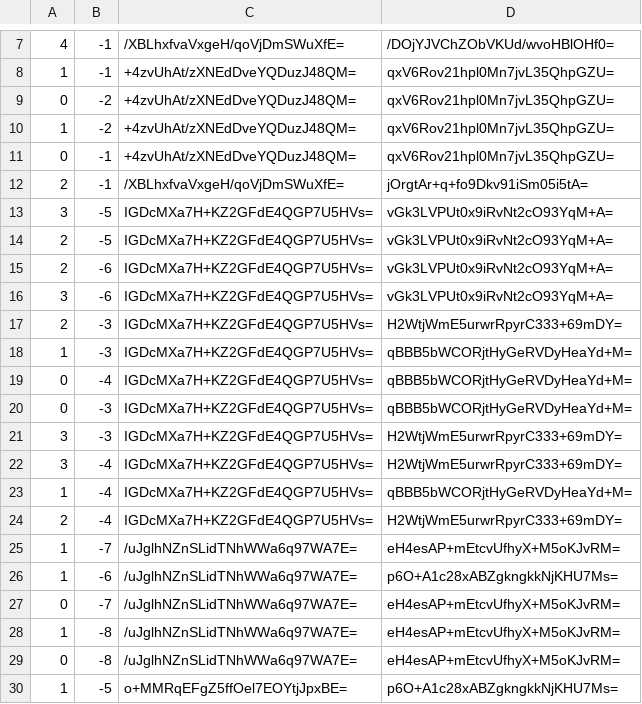
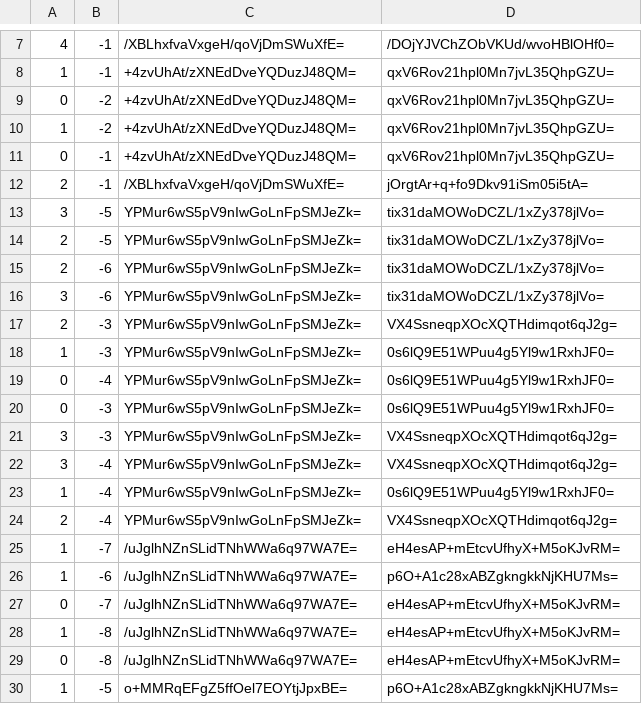
Before and after one commit to GrimCraftMaps/Escapism_Nether, a CSV file: tiles/zoom.0/metadata/k.0.-1.csv, drawn as a sheet; only a part is shown, gaps mark what is left out.

```diff
--- a/tiles/zoom.0/metadata/k.0.-1.csv
+++ b/tiles/zoom.0/metadata/k.0.-1.csv
@@ -12,14 +12,14 @@
 2,-1,/XBLhxfvaVxgeH/qoVjDmSWuXfE=,jOrgtAr+q+fo9Dkv91iSm05i5tA=
-3,-5,IGDcMXa7H+KZ2GFdE4QGP7U5HVs=,vGk3LVPUt0x9iRvNt2cO93YqM+A=
-2,-5,IGDcMXa7H+KZ2GFdE4QGP7U5HVs=,vGk3LVPUt0x9iRvNt2cO93YqM+A=
-2,-6,IGDcMXa7H+KZ2GFdE4QGP7U5HVs=,vGk3LVPUt0x9iRvNt2cO93YqM+A=
-3,-6,IGDcMXa7H+KZ2GFdE4QGP7U5HVs=,vGk3LVPUt0x9iRvNt2cO93YqM+A=
-2,-3,IGDcMXa7H+KZ2GFdE4QGP7U5HVs=,H2WtjWmE5urwrRpyrC333+69mDY=
-1,-3,IGDcMXa7H+KZ2GFdE4QGP7U5HVs=,qBBB5bWCORjtHyGeRVDyHeaYd+M=
-0,-4,IGDcMXa7H+KZ2GFdE4QGP7U5HVs=,qBBB5bWCORjtHyGeRVDyHeaYd+M=
-0,-3,IGDcMXa7H+KZ2GFdE4QGP7U5HVs=,qBBB5bWCORjtHyGeRVDyHeaYd+M=
-3,-3,IGDcMXa7H+KZ2GFdE4QGP7U5HVs=,H2WtjWmE5urwrRpyrC333+69mDY=
-3,-4,IGDcMXa7H+KZ2GFdE4QGP7U5HVs=,H2WtjWmE5urwrRpyrC333+69mDY=
-1,-4,IGDcMXa7H+KZ2GFdE4QGP7U5HVs=,qBBB5bWCORjtHyGeRVDyHeaYd+M=
-2,-4,IGDcMXa7H+KZ2GFdE4QGP7U5HVs=,H2WtjWmE5urwrRpyrC333+69mDY=
+3,-5,YPMur6wS5pV9nIwGoLnFpSMJeZk=,tix31daMOWoDCZL/1xZy378jlVo=
+2,-5,YPMur6wS5pV9nIwGoLnFpSMJeZk=,tix31daMOWoDCZL/1xZy378jlVo=
+2,-6,YPMur6wS5pV9nIwGoLnFpSMJeZk=,tix31daMOWoDCZL/1xZy378jlVo=
+3,-6,YPMur6wS5pV9nIwGoLnFpSMJeZk=,tix31daMOWoDCZL/1xZy378jlVo=
+2,-3,YPMur6wS5pV9nIwGoLnFpSMJeZk=,VX4SsneqpXOcXQTHdimqot6qJ2g=
+1,-3,YPMur6wS5pV9nIwGoLnFpSMJeZk=,0s6lQ9E51WPuu4g5Yl9w1RxhJF0=
+0,-4,YPMur6wS5pV9nIwGoLnFpSMJeZk=,0s6lQ9E51WPuu4g5Yl9w1RxhJF0=
+0,-3,YPMur6wS5pV9nIwGoLnFpSMJeZk=,0s6lQ9E51WPuu4g5Yl9w1RxhJF0=
+3,-3,YPMur6wS5pV9nIwGoLnFpSMJeZk=,VX4SsneqpXOcXQTHdimqot6qJ2g=
+3,-4,YPMur6wS5pV9nIwGoLnFpSMJeZk=,VX4SsneqpXOcXQTHdimqot6qJ2g=
+1,-4,YPMur6wS5pV9nIwGoLnFpSMJeZk=,0s6lQ9E51WPuu4g5Yl9w1RxhJF0=
+2,-4,YPMur6wS5pV9nIwGoLnFpSMJeZk=,VX4SsneqpXOcXQTHdimqot6qJ2g=
 1,-7,/uJglhNZnSLidTNhWWa6q97WA7E=,eH4esAP+mEtcvUfhyX+M5oKJvRM=
```
Also changed, not shown: tiles/zoom.-1/metadata/k.0.-1.csv, tiles/zoom.-2/metadata/k.0.-1.csv, 39 other files.
